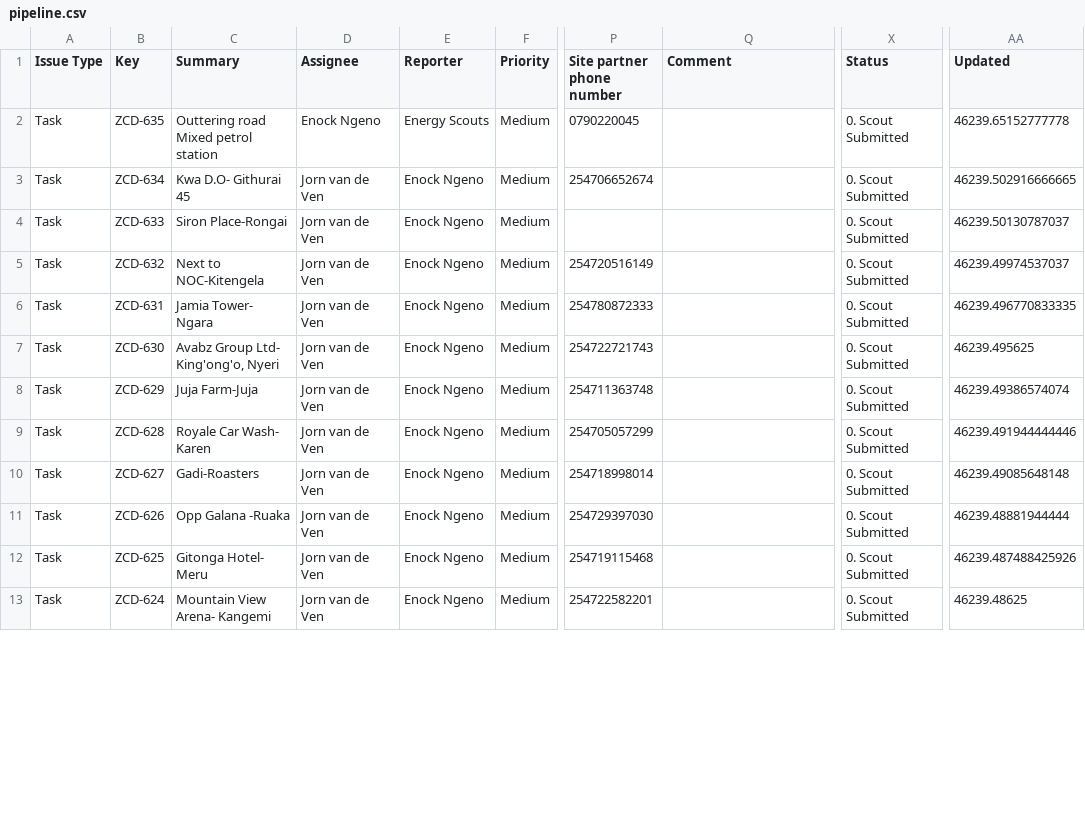
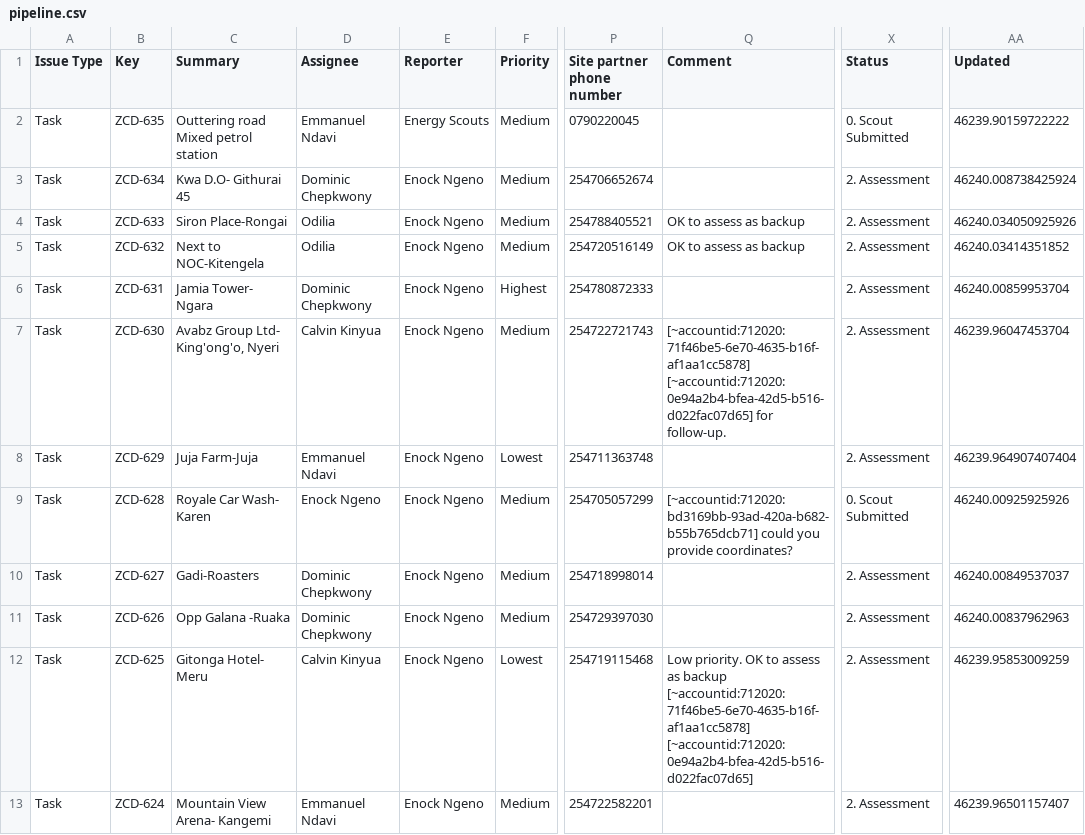
Before and after one commit to keithkinuthiakamauzeno/Network-Overview-Dashboard, a CSV file: data/pipeline.csv, drawn as a sheet; only a part is shown, gaps mark what is left out; the diff covers the shown part only; the diff names each change by its address in the sheet, - before the commit and + after, or states it on an @@ line.

```diff
--- a/data/pipeline.csv
+++ b/data/pipeline.csv
-D2 (Assignee): Enock Ngeno
+D2 (Assignee): Emmanuel Ndavi
-AA2 (Updated): 46239.65152777778
+AA2 (Updated): 46239.90159722222
-D3 (Assignee): Jorn van de Ven
+D3 (Assignee): Dominic Chepkwony
-X3:X8 (Status): 0. Scout Submitted
+X3:X8 (Status): 2. Assessment
-AA3 (Updated): 46239.502916666665
+AA3 (Updated): 46240.008738425924
-D4:D5 (Assignee): Jorn van de Ven
+D4:D5 (Assignee): Odilia
-P4 (Site partner phone number): (empty)
+P4 (Site partner phone number): 254788405521
-Q4:Q5 (Comment): (empty)
+Q4:Q5 (Comment): OK to assess as backup
-AA4 (Updated): 46239.50130787037
+AA4 (Updated): 46240.034050925926
-AA5 (Updated): 46239.49974537037
+AA5 (Updated): 46240.03414351852
-D6 (Assignee): Jorn van de Ven
+D6 (Assignee): Dominic Chepkwony
-F6 (Priority): Medium
+F6 (Priority): Highest
-AA6 (Updated): 46239.496770833335
+AA6 (Updated): 46240.00859953704
-D7 (Assignee): Jorn van de Ven
+D7 (Assignee): Calvin Kinyua
-Q7 (Comment): (empty)
+Q7 (Comment): [~accountid:712020:71f46be5-6e70-4635-b16f-af1aa1cc5878] [~accountid:712020:0e94a2b4-bfea-42d5-b516-d022fac07d65] for follow-up.
-AA7 (Updated): 46239.495625
+AA7 (Updated): 46239.96047453704
-D8 (Assignee): Jorn van de Ven
+D8 (Assignee): Emmanuel Ndavi
-F8 (Priority): Medium
+F8 (Priority): Lowest
-AA8 (Updated): 46239.49386574074
+AA8 (Updated): 46239.964907407404
-D9 (Assignee): Jorn van de Ven
+D9 (Assignee): Enock Ngeno
-Q9 (Comment): (empty)
+Q9 (Comment): [~accountid:712020:bd3169bb-93ad-420a-b682-b55b765dcb71] could you provide coordinates?
-AA9 (Updated): 46239.491944444446
+AA9 (Updated): 46240.00925925926
-D10:D11 (Assignee): Jorn van de Ven
+D10:D11 (Assignee): Dominic Chepkwony
-X10:X13 (Status): 0. Scout Submitted
+X10:X13 (Status): 2. Assessment
-AA10 (Updated): 46239.49085648148
+AA10 (Updated): 46240.00849537037
-AA11 (Updated): 46239.48881944444
+AA11 (Updated): 46240.00837962963
-D12 (Assignee): Jorn van de Ven
+D12 (Assignee): Calvin Kinyua
-F12 (Priority): Medium
+F12 (Priority): Lowest
-Q12 (Comment): (empty)
+Q12 (Comment): Low priority. OK to assess as backup [~accountid:712020:71f46be5-6e70-4635-b16f-af1aa1cc5878] [~accountid:712020:0e94a2b4-bfea-42d5-b516-d022fac07d65]
-AA12 (Updated): 46239.487488425926
+AA12 (Updated): 46239.95853009259
-D13 (Assignee): Jorn van de Ven
+D13 (Assignee): Emmanuel Ndavi
-AA13 (Updated): 46239.48625
+AA13 (Updated): 46239.96501157407
```
Also changed, not shown: 48 edited cells elsewhere in this file.
